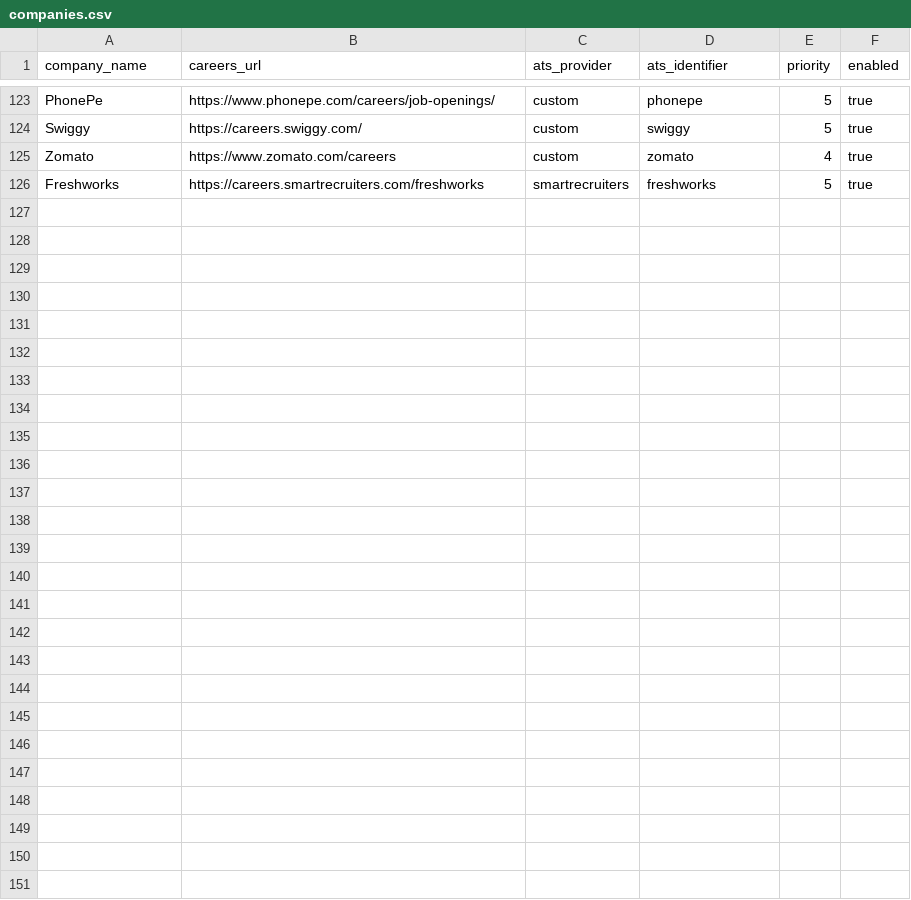
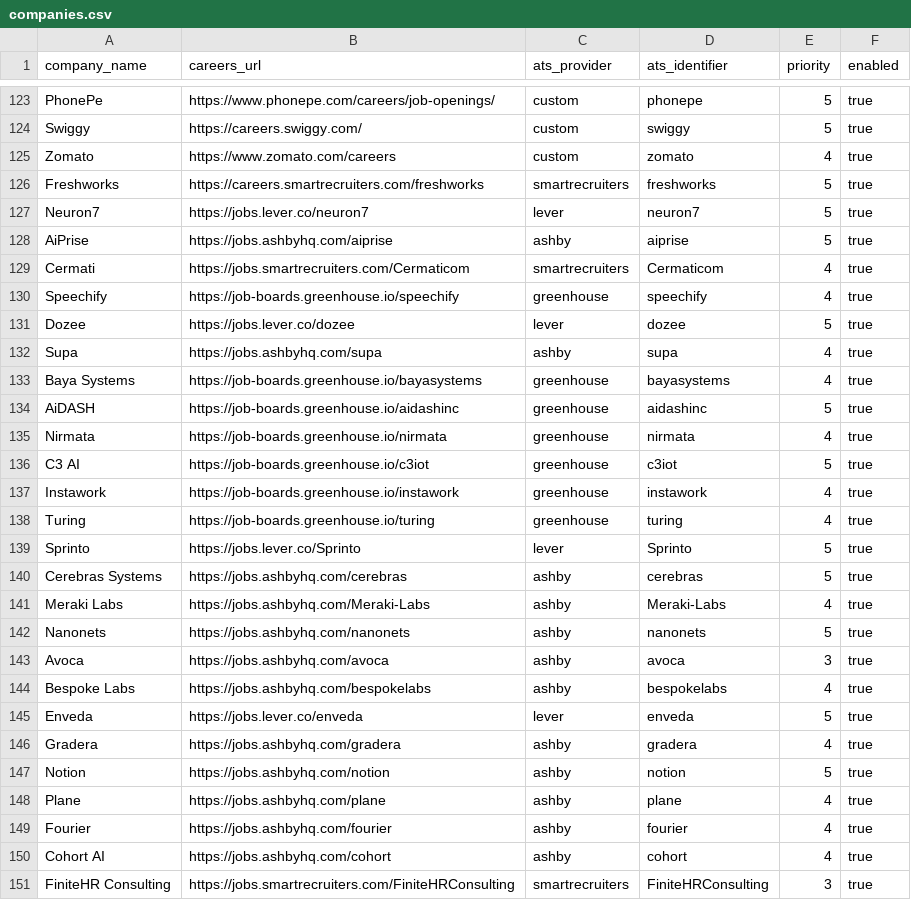
Before and after one commit to chandanvura/JobRadar, a CSV file: companies/companies.csv, drawn as a sheet; only a part is shown, gaps mark what is left out.

Commit message:
Add 25 Bengaluru and Hyderabad startup career sources

```diff
--- a/companies/companies.csv
+++ b/companies/companies.csv
@@ -126 +126,26 @@ Zomato,https://www.zomato.com/careers,custom,zomato,4,true
 Freshworks,https://careers.smartrecruiters.com/freshworks,smartrecruiters,freshworks,5,true
+Neuron7,https://jobs.lever.co/neuron7,lever,neuron7,5,true
+AiPrise,https://jobs.ashbyhq.com/aiprise,ashby,aiprise,5,true
+Cermati,https://jobs.smartrecruiters.com/Cermaticom,smartrecruiters,Cermaticom,4,true
+Speechify,https://job-boards.greenhouse.io/speechify,greenhouse,speechify,4,true
+Dozee,https://jobs.lever.co/dozee,lever,dozee,5,true
+Supa,https://jobs.ashbyhq.com/supa,ashby,supa,4,true
+Baya Systems,https://job-boards.greenhouse.io/bayasystems,greenhouse,bayasystems,4,true
+AiDASH,https://job-boards.greenhouse.io/aidashinc,greenhouse,aidashinc,5,true
+Nirmata,https://job-boards.greenhouse.io/nirmata,greenhouse,nirmata,4,true
+C3 AI,https://job-boards.greenhouse.io/c3iot,greenhouse,c3iot,5,true
+Instawork,https://job-boards.greenhouse.io/instawork,greenhouse,instawork,4,true
+Turing,https://job-boards.greenhouse.io/turing,greenhouse,turing,4,true
+Sprinto,https://jobs.lever.co/Sprinto,lever,Sprinto,5,true
+Cerebras Systems,https://jobs.ashbyhq.com/cerebras,ashby,cerebras,5,true
+Meraki Labs,https://jobs.ashbyhq.com/Meraki-Labs,ashby,Meraki-Labs,4,true
+Nanonets,https://jobs.ashbyhq.com/nanonets,ashby,nanonets,5,true
+Avoca,https://jobs.ashbyhq.com/avoca,ashby,avoca,3,true
+Bespoke Labs,https://jobs.ashbyhq.com/bespokelabs,ashby,bespokelabs,4,true
+Enveda,https://jobs.lever.co/enveda,lever,enveda,5,true
+Gradera,https://jobs.ashbyhq.com/gradera,ashby,gradera,4,true
+Notion,https://jobs.ashbyhq.com/notion,ashby,notion,5,true
+Plane,https://jobs.ashbyhq.com/plane,ashby,plane,4,true
+Fourier,https://jobs.ashbyhq.com/fourier,ashby,fourier,4,true
+Cohort AI,https://jobs.ashbyhq.com/cohort,ashby,cohort,4,true
+FiniteHR Consulting,https://jobs.smartrecruiters.com/FiniteHRConsulting,smartrecruiters,FiniteHRConsulting,3,true
```
